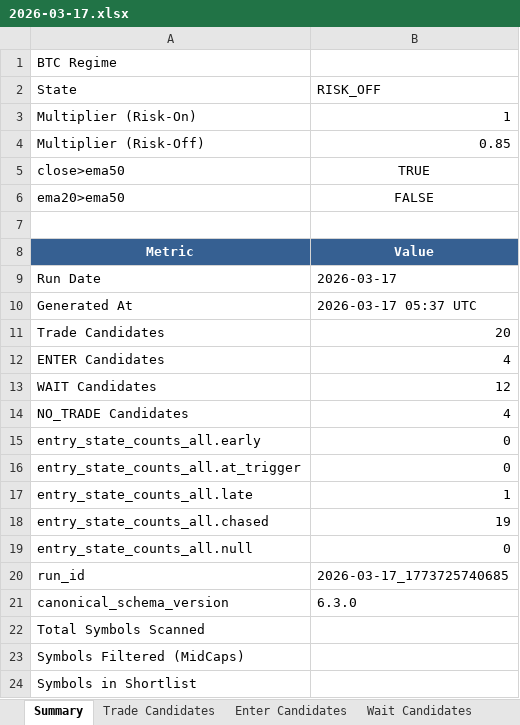
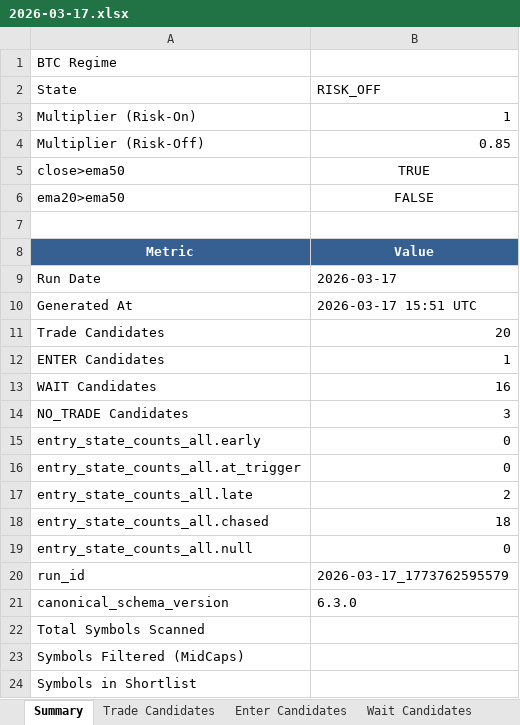
Before and after one commit to schluchtenscheisser/spot-altcoin-scanner-v4, an Excel workbook: reports/2026-03-17.xlsx, sheet Summary, drawn as a sheet; values as stored, in another font and other column widths than the file's, no borders; the diff names each change by its address in the sheet, - before the commit and + after, or states it on an @@ line.

```diff
--- a/reports/2026-03-17.xlsx (sheet Summary)
+++ b/reports/2026-03-17.xlsx (sheet Summary)
-B10 (RISK_OFF): 2026-03-17 05:37 UTC
+B10 (RISK_OFF): 2026-03-17 15:51 UTC
-B12 (RISK_OFF): 4
+B12 (RISK_OFF): 1
-B13 (RISK_OFF): 12
+B13 (RISK_OFF): 16
-B14 (RISK_OFF): 4
+B14 (RISK_OFF): 3
-B17 (RISK_OFF): 1
+B17 (RISK_OFF): 2
-B18 (RISK_OFF): 19
+B18 (RISK_OFF): 18
-B20 (RISK_OFF): 2026-03-17_1773725740685
+B20 (RISK_OFF): 2026-03-17_1773762595579
```
Also changed, not shown: sheet Wait Candidates, sheet Trade Candidates, sheet Enter Candidates, 9 other files.
